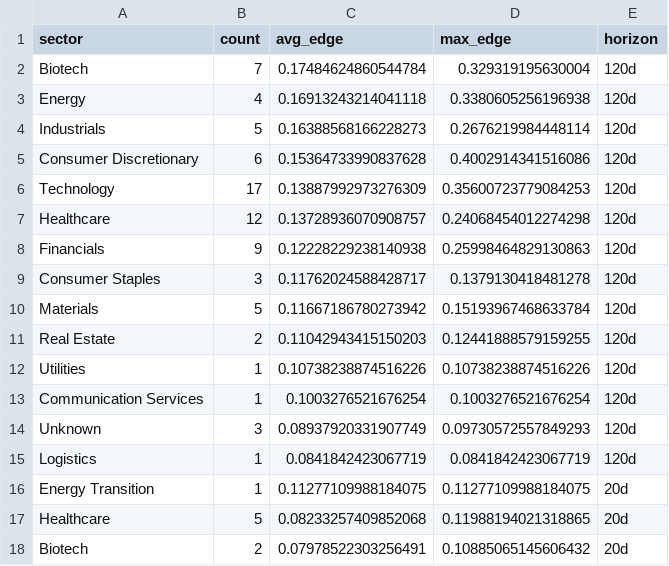
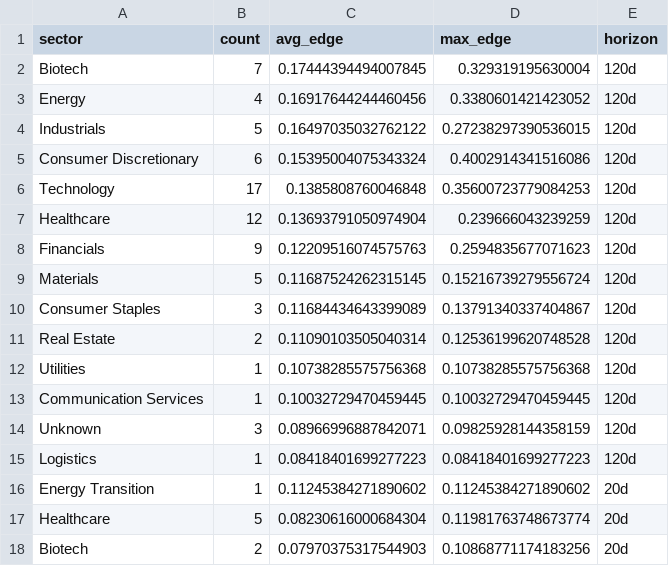
Before and after one commit to helioskozak-cloud/regime-desk, a CSV file: data/theme_summary.csv, drawn as a sheet; only a part is shown; the diff covers the shown part only.

```diff
--- a/data/theme_summary.csv
+++ b/data/theme_summary.csv
@@ -1,18 +1,18 @@
 sector,count,avg_edge,max_edge,horizon
-Biotech,7,0.17484624860544784,0.329319195630004,120d
-Energy,4,0.16913243214041118,0.3380605256196938,120d
-Industrials,5,0.16388568166228273,0.2676219984448114,120d
-Consumer Discretionary,6,0.15364733990837628,0.4002914341516086,120d
-Technology,17,0.13887992973276309,0.35600723779084253,120d
-Healthcare,12,0.13728936070908757,0.24068454012274298,120d
-Financials,9,0.12228229238140938,0.25998464829130863,120d
-Consumer Staples,3,0.11762024588428717,0.1379130418481278,120d
-Materials,5,0.11667186780273942,0.15193967468633784,120d
-Real Estate,2,0.11042943415150203,0.12441888579159255,120d
-Utilities,1,0.10738238874516226,0.10738238874516226,120d
-Communication Services,1,0.1003276521676254,0.1003276521676254,120d
-Unknown,3,0.08937920331907749,0.09730572557849293,120d
-Logistics,1,0.0841842423067719,0.0841842423067719,120d
-Energy Transition,1,0.11277109988184075,0.11277109988184075,20d
-Healthcare,5,0.08233257409852068,0.11988194021318865,20d
-Biotech,2,0.07978522303256491,0.10885065145606432,20d
+Biotech,7,0.17444394494007845,0.329319195630004,120d
+Energy,4,0.16917644244460456,0.3380601421423052,120d
+Industrials,5,0.16497035032762122,0.27238297390536015,120d
+Consumer Discretionary,6,0.15395004075343324,0.4002914341516086,120d
+Technology,17,0.1385808760046848,0.35600723779084253,120d
+Healthcare,12,0.13693791050974904,0.239666043239259,120d
+Financials,9,0.12209516074575763,0.2594835677071623,120d
+Materials,5,0.11687524262315145,0.15216739279556724,120d
+Consumer Staples,3,0.11684434643399089,0.13791340337404867,120d
+Real Estate,2,0.11090103505040314,0.12536199620748528,120d
+Utilities,1,0.10738285575756368,0.10738285575756368,120d
+Communication Services,1,0.10032729470459445,0.10032729470459445,120d
+Unknown,3,0.08966996887842071,0.09825928144358159,120d
+Logistics,1,0.08418401699277223,0.08418401699277223,120d
+Energy Transition,1,0.11245384271890602,0.11245384271890602,20d
+Healthcare,5,0.08230616000684304,0.11981763748673774,20d
+Biotech,2,0.07970375317544903,0.10868771174183256,20d
```
Also changed, not shown: 31 edited cells elsewhere in this file, data/market_signals.csv, data/signal_log.csv, 8 other files.
